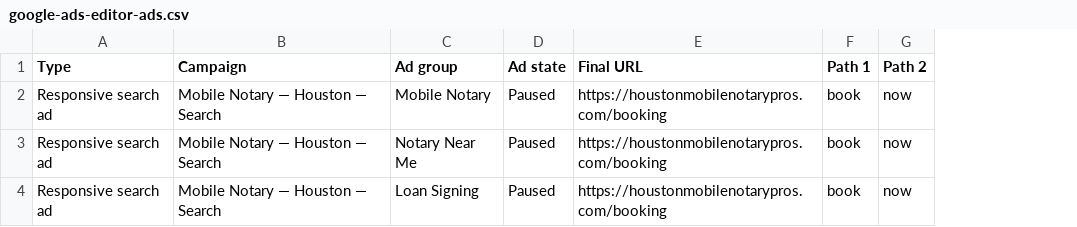
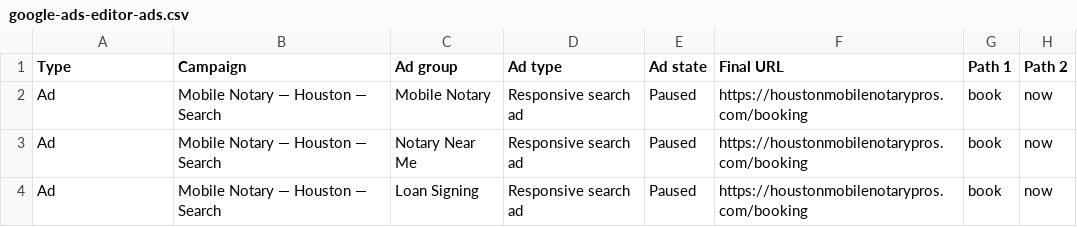
Before and after one commit to KennyLightfoot/hmnp-site, a CSV file: docs/ads/google-ads-editor-ads.csv, drawn as a sheet; only a part is shown; the diff names each change by its address in the sheet, - before the commit and + after, or states it on an @@ line.

Commit message:
chore(ads): adjust Ads Editor ads CSV to include Ad type column

```diff
--- a/docs/ads/google-ads-editor-ads.csv
+++ b/docs/ads/google-ads-editor-ads.csv
+column D (Ad type), rows 2-4: all Responsive search ad
-A2:A4 (Type): Responsive search ad
+A2:A4 (Type): Ad
```
